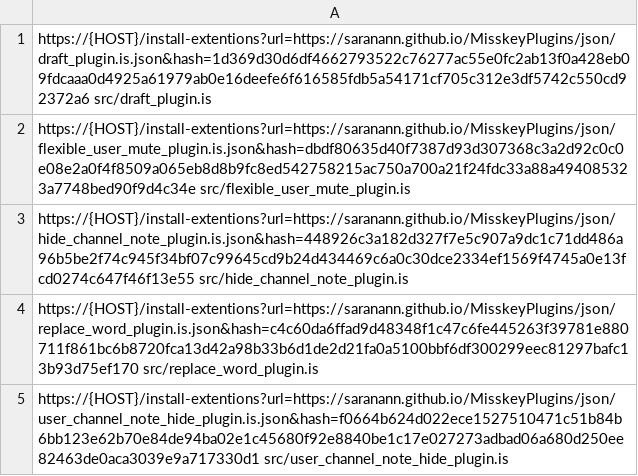
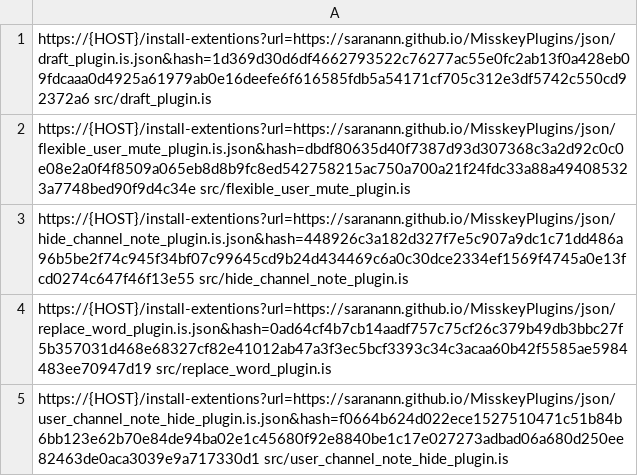
Before and after one commit to saranann/MisskeyPlugins, a CSV file: hashlist.csv, drawn as a sheet.

Commit message:
update replace_word_plugin.is

```diff
--- a/hashlist.csv
+++ b/hashlist.csv
@@ -3,3 +3,3 @@ https://{HOST}/install-extentions?url=https://saranann.github.io/MisskeyPlugins/
 https://{HOST}/install-extentions?url=https://saranann.github.io/MisskeyPlugins/json/hide_channel_note_plugin.is.json&hash=448926c3a182d327f7e5c907a9dc1c71dd486a96b5be2f74c945f34bf07c99645cd9b24d434469c6a0c30dce2334ef1569f4745a0e13fcd0274c647f46f13e55  src/hide_channel_note_plugin.is
-https://{HOST}/install-extentions?url=https://saranann.github.io/MisskeyPlugins/json/replace_word_plugin.is.json&hash=c4c60da6ffad9d48348f1c47c6fe445263f39781e880711f861bc6b8720fca13d42a98b33b6d1de2d21fa0a5100bbf6df300299eec81297bafc13b93d75ef170  src/replace_word_plugin.is
+https://{HOST}/install-extentions?url=https://saranann.github.io/MisskeyPlugins/json/replace_word_plugin.is.json&hash=0ad64cf4b7cb14aadf757c75cf26c379b49db3bbc27f5b357031d468e68327cf82e41012ab47a3f3ec5bcf3393c34c3acaa60b42f5585ae5984483ee70947d19  src/replace_word_plugin.is
 https://{HOST}/install-extentions?url=https://saranann.github.io/MisskeyPlugins/json/user_channel_note_hide_plugin.is.json&hash=f0664b624d022ece1527510471c51b84b6bb123e62b70e84de94ba02e1c45680f92e8840be1c17e027273adbad06a680d250ee82463de0aca3039e9a717330d1  src/user_channel_note_hide_plugin.is
```
Also changed, not shown: 2 other files.
